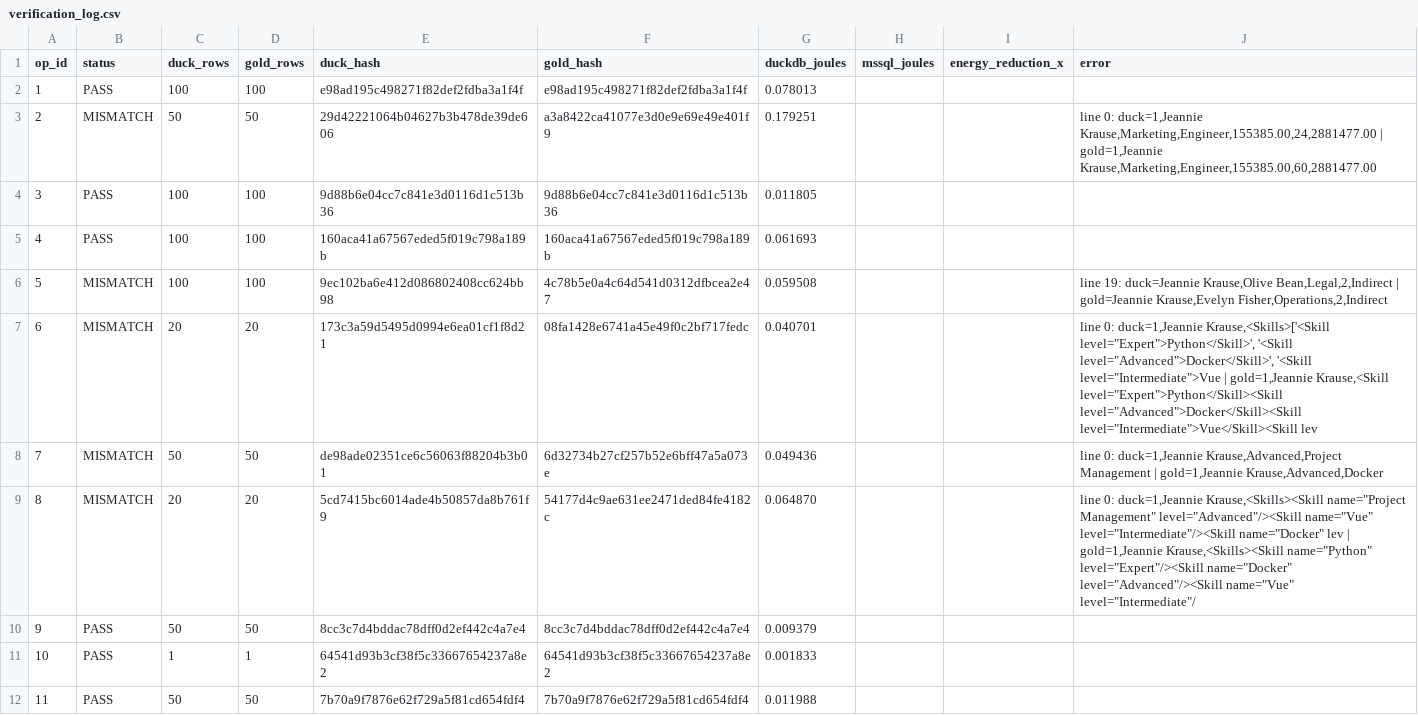
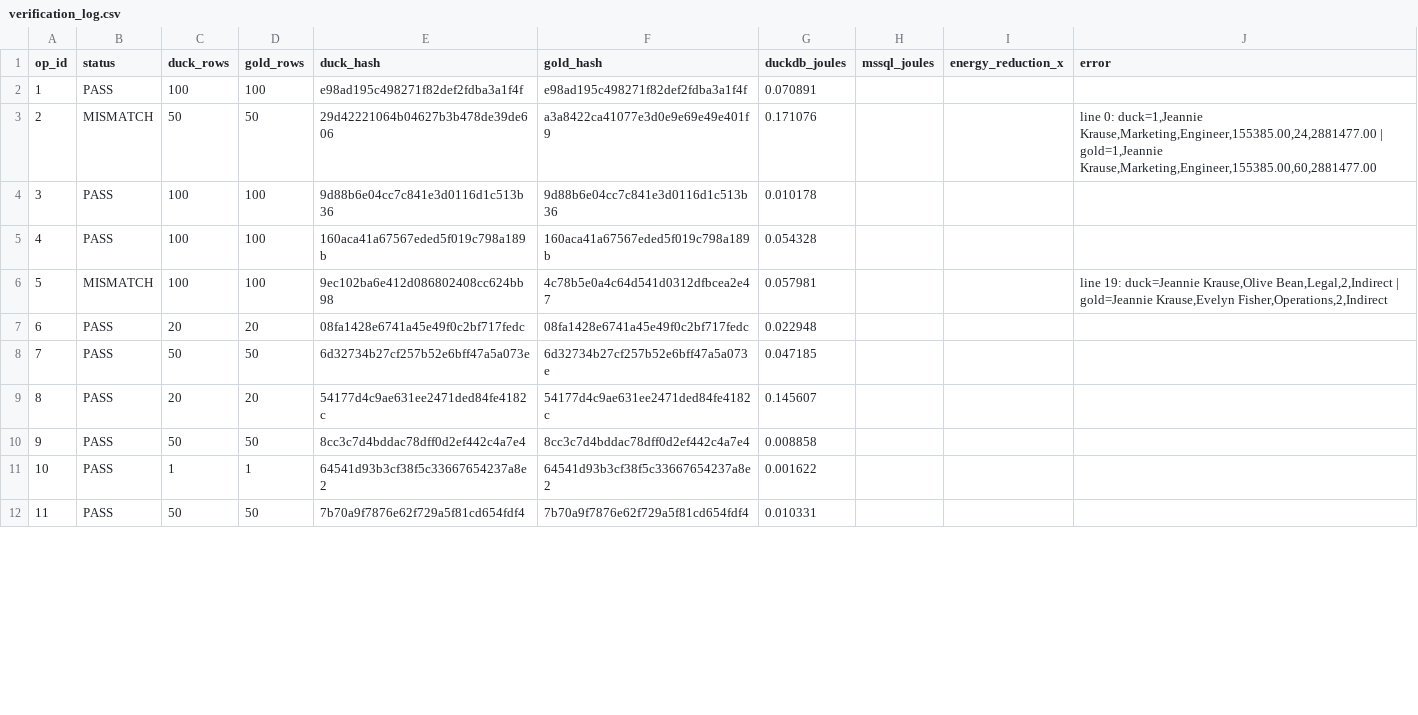
Before and after one commit to topic-hash/DataMigrata, a CSV file: best_config/verification_log.csv, drawn as a sheet; only a part is shown; the diff covers the shown part only.

Commit message:
[Wave 4 Tasks 73-78] 37/50 PASS — XML and JSON ops fixed
- op 06: removed <Skills> wrapper, use LATERAL unnest + string_agg
- op 07: ORDER BY SkillLevel, SkillName (alphabetical)
- op 08: list_extract with generate_series to preserve original XML order
- op 15: json_extract_string with UNION index (avoid j.j struct access bug)
- Current: 37/50 PASS, 9 MISMATCH, 4 EXEC_FAIL (spatial: 31, 32, 34, 35)
- Remaining: op 02, 05, 12, 21, 23, 28, 33, 37, 50 + spatial 31-35

```diff
--- a/best_config/verification_log.csv
+++ b/best_config/verification_log.csv
@@ -1,12 +1,12 @@
 op_id,status,duck_rows,gold_rows,duck_hash,gold_hash,duckdb_joules,mssql_joules,energy_reduction_x,error
-1,PASS,100,100,e98ad195c498271f82def2fdba3a1f4f,e98ad195c498271f82def2fdba3a1f4f,0.078013,,,
-2,MISMATCH,50,50,29d42221064b04627b3b478de39de606,a3a8422ca41077e3d0e9e69e49e401f9,0.179251,,,"line 0: duck=1,Jeannie Krause,Marketing,Engineer,155385.00,24,2881477.00 | gold=1,Jeannie Krause,Marketing,Engineer,155385.00,60,2881477.00"
-3,PASS,100,100,9d88b6e04cc7c841e3d0116d1c513b36,9d88b6e04cc7c841e3d0116d1c513b36,0.011805,,,
-4,PASS,100,100,160aca41a67567eded5f019c798a189b,160aca41a67567eded5f019c798a189b,0.061693,,,
-5,MISMATCH,100,100,9ec102ba6e412d086802408cc624bb98,4c78b5e0a4c64d541d0312dfbcea2e47,0.059508,,,"line 19: duck=Jeannie Krause,Olive Bean,Legal,2,Indirect | gold=Jeannie Krause,Evelyn Fisher,Operations,2,Indirect"
-6,MISMATCH,20,20,173c3a59d5495d0994e6ea01cf1f8d21,08fa1428e6741a45e49f0c2bf717fedc,0.040701,,,"line 0: duck=1,Jeannie Krause,<Skills>['<Skill level=""Expert"">Python</Skill>', '<Skill level=""Advanced"">Docker</Skill>', '<Skill level=""Intermediate"">Vue | gold=1,Jeannie Krause,<Skill level=""Expert"">Python</Skill><Skill level=""Advanced"">Docker</Skill><Skill level=""Intermediate"">Vue</Skill><Skill lev"
-7,MISMATCH,50,50,de98ade02351ce6c56063f88204b3b01,6d32734b27cf257b52e6bff47a5a073e,0.049436,,,"line 0: duck=1,Jeannie Krause,Advanced,Project Management | gold=1,Jeannie Krause,Advanced,Docker"
-8,MISMATCH,20,20,5cd7415bc6014ade4b50857da8b761f9,54177d4c9ae631ee2471ded84fe4182c,0.064870,,,"line 0: duck=1,Jeannie Krause,<Skills><Skill name=""Project Management"" level=""Advanced""/><Skill name=""Vue"" level=""Intermediate""/><Skill name=""Docker"" lev | gold=1,Jeannie Krause,<Skills><Skill name=""Python"" level=""Expert""/><Skill name=""Docker"" level=""Advanced""/><Skill name=""Vue"" level=""Intermediate""/"
-9,PASS,50,50,8cc3c7d4bddac78dff0d2ef442c4a7e4,8cc3c7d4bddac78dff0d2ef442c4a7e4,0.009379,,,
-10,PASS,1,1,64541d93b3cf38f5c33667654237a8e2,64541d93b3cf38f5c33667654237a8e2,0.001833,,,
-11,PASS,50,50,7b70a9f7876e62f729a5f81cd654fdf4,7b70a9f7876e62f729a5f81cd654fdf4,0.011988,,,
+1,PASS,100,100,e98ad195c498271f82def2fdba3a1f4f,e98ad195c498271f82def2fdba3a1f4f,0.070891,,,
+2,MISMATCH,50,50,29d42221064b04627b3b478de39de606,a3a8422ca41077e3d0e9e69e49e401f9,0.171076,,,"line 0: duck=1,Jeannie Krause,Marketing,Engineer,155385.00,24,2881477.00 | gold=1,Jeannie Krause,Marketing,Engineer,155385.00,60,2881477.00"
+3,PASS,100,100,9d88b6e04cc7c841e3d0116d1c513b36,9d88b6e04cc7c841e3d0116d1c513b36,0.010178,,,
+4,PASS,100,100,160aca41a67567eded5f019c798a189b,160aca41a67567eded5f019c798a189b,0.054328,,,
+5,MISMATCH,100,100,9ec102ba6e412d086802408cc624bb98,4c78b5e0a4c64d541d0312dfbcea2e47,0.057981,,,"line 19: duck=Jeannie Krause,Olive Bean,Legal,2,Indirect | gold=Jeannie Krause,Evelyn Fisher,Operations,2,Indirect"
+6,PASS,20,20,08fa1428e6741a45e49f0c2bf717fedc,08fa1428e6741a45e49f0c2bf717fedc,0.022948,,,
+7,PASS,50,50,6d32734b27cf257b52e6bff47a5a073e,6d32734b27cf257b52e6bff47a5a073e,0.047185,,,
+8,PASS,20,20,54177d4c9ae631ee2471ded84fe4182c,54177d4c9ae631ee2471ded84fe4182c,0.145607,,,
+9,PASS,50,50,8cc3c7d4bddac78dff0d2ef442c4a7e4,8cc3c7d4bddac78dff0d2ef442c4a7e4,0.008858,,,
+10,PASS,1,1,64541d93b3cf38f5c33667654237a8e2,64541d93b3cf38f5c33667654237a8e2,0.001622,,,
+11,PASS,50,50,7b70a9f7876e62f729a5f81cd654fdf4,7b70a9f7876e62f729a5f81cd654fdf4,0.010331,,,
```
Also changed, not shown: 43 edited cells elsewhere in this file, 5 other files.
